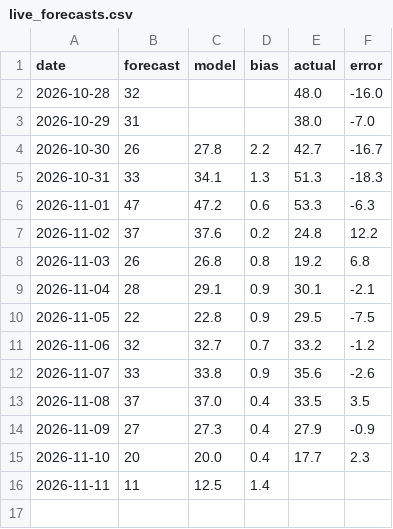
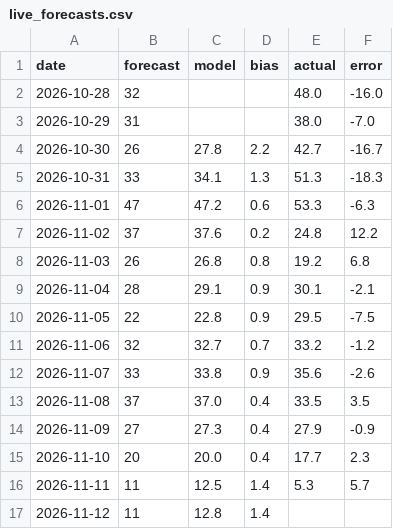
Before and after one commit to amsulz/Almaty-smogcast, a CSV file: results/live_forecasts.csv, drawn as a sheet.

Commit message:
forecast archive 11.11 (automatic)

```diff
--- a/results/live_forecasts.csv
+++ b/results/live_forecasts.csv
@@ -15,2 +15,3 @@ date,forecast,model,bias,actual,error
 2026-11-10,20,20.0,0.4,17.7,2.3
-2026-11-11,11,12.5,1.4,,
+2026-11-11,11,12.5,1.4,5.3,5.7
+2026-11-12,11,12.8,1.4,,
```
